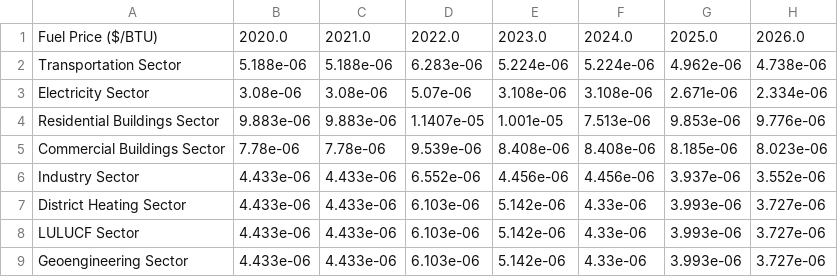
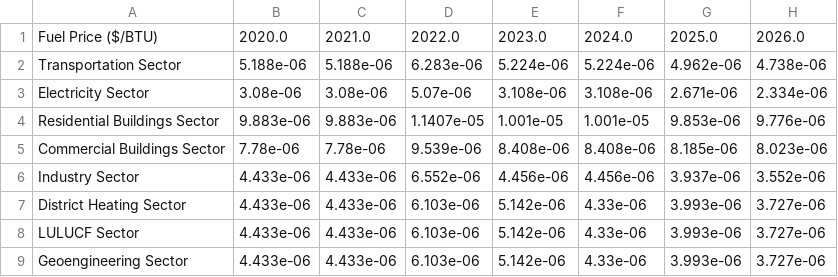
Before and after one commit to EnergyInnovation/eps-mississippi, a CSV file: InputData/fuels/BFPaT/BFPaT-pretax-natgas.csv, drawn as a sheet; only a part is shown; the diff names each change by its address in the sheet, - before the commit and + after, or states it on an @@ line.

```diff
--- a/InputData/fuels/BFPaT/BFPaT-pretax-natgas.csv
+++ b/InputData/fuels/BFPaT/BFPaT-pretax-natgas.csv
-F4: 7.513e-06
+F4: 1.001e-05
```
Also changed, not shown: InputData/fuels/BFPIaE/BFPIaE-imports.csv, InputData/fuels/BFPaT/BFPaT-fueltax-natgas.csv, 9 other files.
